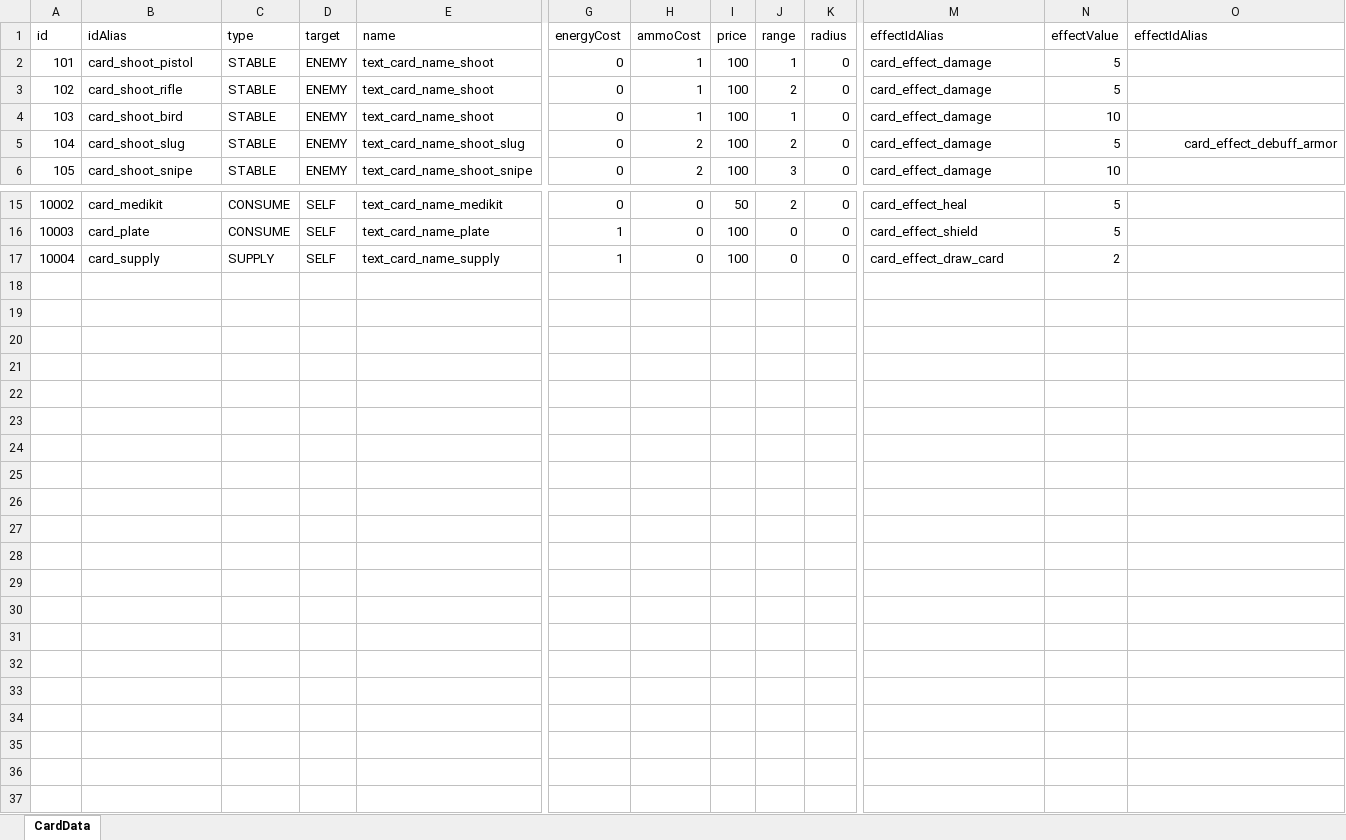
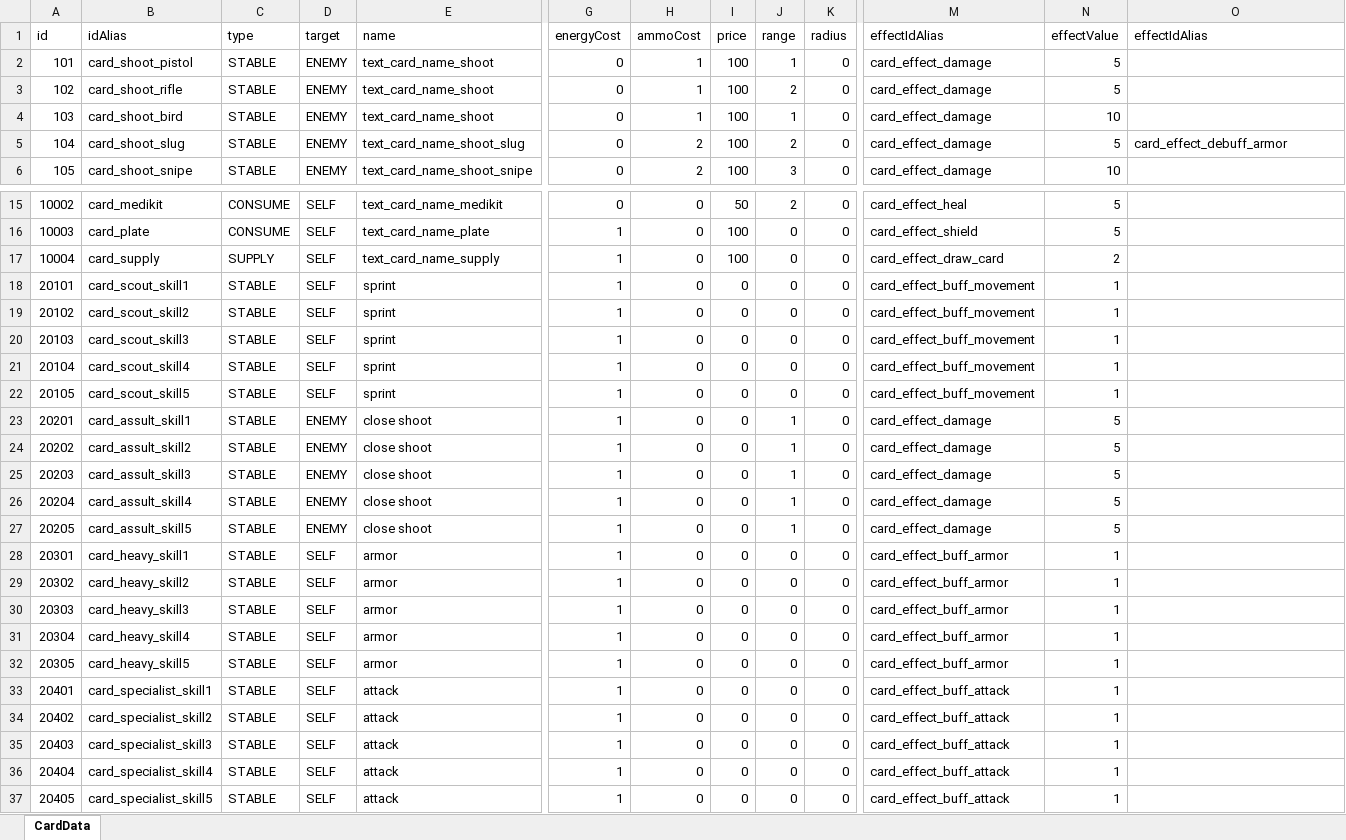
Before and after one commit to SpadeAce/CardGame, an Excel workbook: CardGameTable/Table/CardDataTable.xlsx, sheet CardData, drawn as a sheet; only a part is shown, gaps mark what is left out; values as stored, in another font and other column widths than the file's, no borders; charts and pictures not drawn; rows hold the shown columns only; the diff names each change by its address in the sheet, - before the commit and + after, or states it on an @@ line.

```diff
--- a/CardGameTable/Table/CardDataTable.xlsx (sheet CardData)
+++ b/CardGameTable/Table/CardDataTable.xlsx (sheet CardData)
-O5 alignment: right
+O5 alignment: left
+row 18: 20101 | card_scout_skill1 | STABLE | SELF | sprint | 1 | 0 | 0 | 0 | 0 | card_effect_buff_movement | 1
+row 19: 20102 | card_scout_skill2 | STABLE | SELF | sprint | 1 | 0 | 0 | 0 | 0 | card_effect_buff_movement | 1
+row 20: 20103 | card_scout_skill3 | STABLE | SELF | sprint | 1 | 0 | 0 | 0 | 0 | card_effect_buff_movement | 1
+row 21: 20104 | card_scout_skill4 | STABLE | SELF | sprint | 1 | 0 | 0 | 0 | 0 | card_effect_buff_movement | 1
+row 22: 20105 | card_scout_skill5 | STABLE | SELF | sprint | 1 | 0 | 0 | 0 | 0 | card_effect_buff_movement | 1
+row 23: 20201 | card_assult_skill1 | STABLE | ENEMY | close shoot | 1 | 0 | 0 | 1 | 0 | card_effect_damage | 5
+row 24: 20202 | card_assult_skill2 | STABLE | ENEMY | close shoot | 1 | 0 | 0 | 1 | 0 | card_effect_damage | 5
+row 25: 20203 | card_assult_skill3 | STABLE | ENEMY | close shoot | 1 | 0 | 0 | 1 | 0 | card_effect_damage | 5
+row 26: 20204 | card_assult_skill4 | STABLE | ENEMY | close shoot | 1 | 0 | 0 | 1 | 0 | card_effect_damage | 5
+row 27: 20205 | card_assult_skill5 | STABLE | ENEMY | close shoot | 1 | 0 | 0 | 1 | 0 | card_effect_damage | 5
+row 28: 20301 | card_heavy_skill1 | STABLE | SELF | armor | 1 | 0 | 0 | 0 | 0 | card_effect_buff_armor | 1
+row 29: 20302 | card_heavy_skill2 | STABLE | SELF | armor | 1 | 0 | 0 | 0 | 0 | card_effect_buff_armor | 1
+row 30: 20303 | card_heavy_skill3 | STABLE | SELF | armor | 1 | 0 | 0 | 0 | 0 | card_effect_buff_armor | 1
+row 31: 20304 | card_heavy_skill4 | STABLE | SELF | armor | 1 | 0 | 0 | 0 | 0 | card_effect_buff_armor | 1
+row 32: 20305 | card_heavy_skill5 | STABLE | SELF | armor | 1 | 0 | 0 | 0 | 0 | card_effect_buff_armor | 1
+row 33: 20401 | card_specialist_skill1 | STABLE | SELF | attack | 1 | 0 | 0 | 0 | 0 | card_effect_buff_attack | 1
+row 34: 20402 | card_specialist_skill2 | STABLE | SELF | attack | 1 | 0 | 0 | 0 | 0 | card_effect_buff_attack | 1
+row 35: 20403 | card_specialist_skill3 | STABLE | SELF | attack | 1 | 0 | 0 | 0 | 0 | card_effect_buff_attack | 1
+row 36: 20404 | card_specialist_skill4 | STABLE | SELF | attack | 1 | 0 | 0 | 0 | 0 | card_effect_buff_attack | 1
+row 37: 20405 | card_specialist_skill5 | STABLE | SELF | attack | 1 | 0 | 0 | 0 | 0 | card_effect_buff_attack | 1
```
Also changed, not shown: charts or pictures, CardGameTable/Table/MonsterDataTable.xlsx, CardGameTable/Table/Proto/Proto_MonsterDataTable.xlsx, 29 other files.
